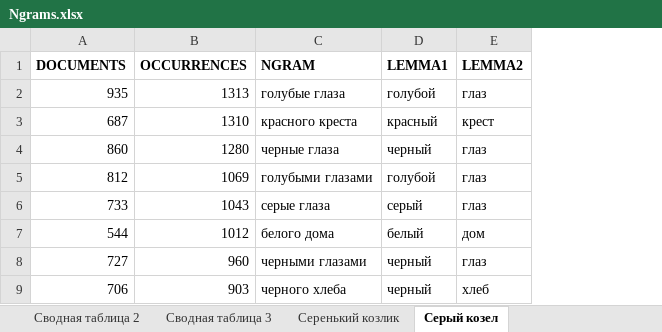
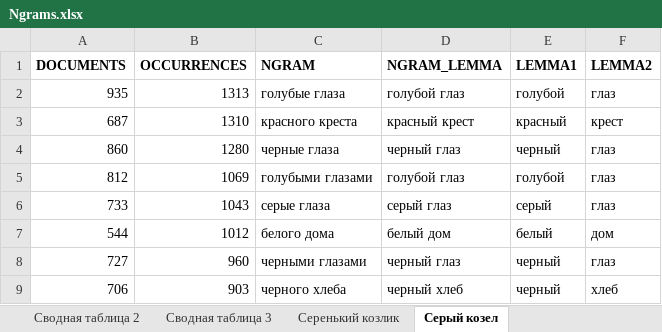
Before and after one commit to medvedevaulana/lingdata, an Excel workbook: excel/Ngrams.xlsx, sheet Серый козел, drawn as a sheet; only a part is shown; values as stored, in another font and other column widths than the file's, no borders; the diff names each change by its address in the sheet, - before the commit and + after, or states it on an @@ line.

```diff
--- a/excel/Ngrams.xlsx (sheet Серый козел)
+++ b/excel/Ngrams.xlsx (sheet Серый козел)
+column D (NGRAM_LEMMA), rows 2-9: голубой глаз | красный крест | черный глаз | голубой глаз | серый глаз | белый дом | черный глаз | черный хлеб
```
Also changed, not shown: sheet Сводная таблица 1, sheet Сводная таблица 2, sheet Серенький козлик, formulas that keep their value.
